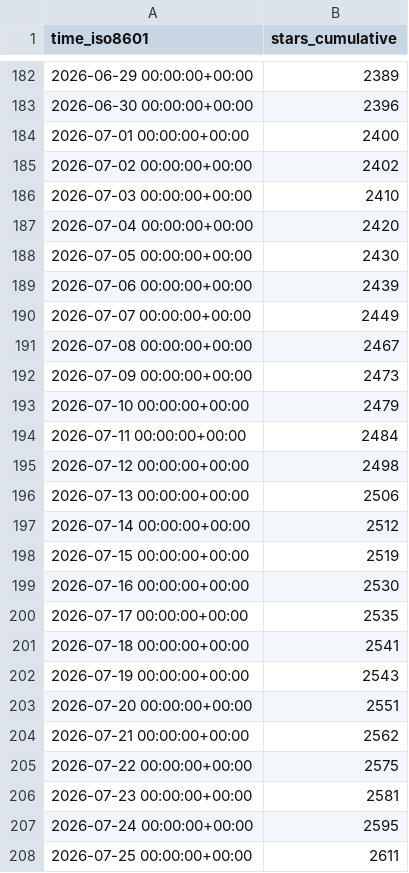
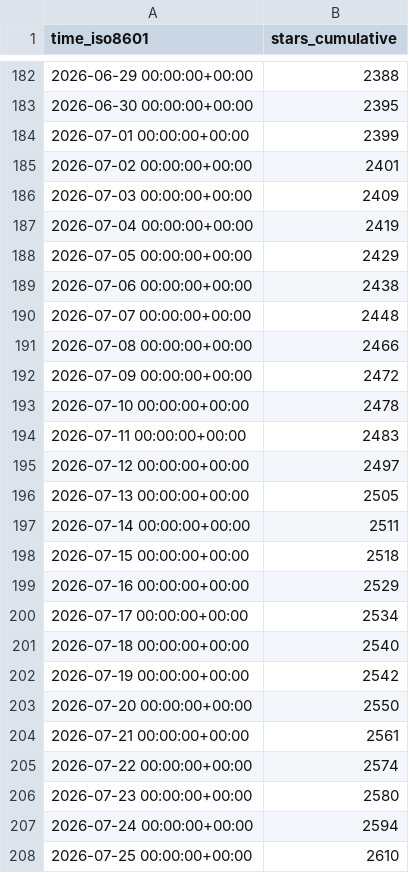
Before and after one commit to Minebuddy/bambuddy-filemanager, a CSV file: maziggy/bambuddy/ghrs-data/stargazers.csv, drawn as a sheet; only a part is shown, gaps mark what is left out; the diff covers the shown part only.

```diff
--- a/maziggy/bambuddy/ghrs-data/stargazers.csv
+++ b/maziggy/bambuddy/ghrs-data/stargazers.csv
@@ -182,27 +182,27 @@ time_iso8601,stars_cumulative
-2026-06-29 00:00:00+00:00,2389
-2026-06-30 00:00:00+00:00,2396
-2026-07-01 00:00:00+00:00,2400
-2026-07-02 00:00:00+00:00,2402
-2026-07-03 00:00:00+00:00,2410
-2026-07-04 00:00:00+00:00,2420
-2026-07-05 00:00:00+00:00,2430
-2026-07-06 00:00:00+00:00,2439
-2026-07-07 00:00:00+00:00,2449
-2026-07-08 00:00:00+00:00,2467
-2026-07-09 00:00:00+00:00,2473
-2026-07-10 00:00:00+00:00,2479
-2026-07-11 00:00:00+00:00,2484
-2026-07-12 00:00:00+00:00,2498
-2026-07-13 00:00:00+00:00,2506
-2026-07-14 00:00:00+00:00,2512
-2026-07-15 00:00:00+00:00,2519
-2026-07-16 00:00:00+00:00,2530
-2026-07-17 00:00:00+00:00,2535
-2026-07-18 00:00:00+00:00,2541
-2026-07-19 00:00:00+00:00,2543
-2026-07-20 00:00:00+00:00,2551
-2026-07-21 00:00:00+00:00,2562
-2026-07-22 00:00:00+00:00,2575
-2026-07-23 00:00:00+00:00,2581
-2026-07-24 00:00:00+00:00,2595
-2026-07-25 00:00:00+00:00,2611
+2026-06-29 00:00:00+00:00,2388
+2026-06-30 00:00:00+00:00,2395
+2026-07-01 00:00:00+00:00,2399
+2026-07-02 00:00:00+00:00,2401
+2026-07-03 00:00:00+00:00,2409
+2026-07-04 00:00:00+00:00,2419
+2026-07-05 00:00:00+00:00,2429
+2026-07-06 00:00:00+00:00,2438
+2026-07-07 00:00:00+00:00,2448
+2026-07-08 00:00:00+00:00,2466
+2026-07-09 00:00:00+00:00,2472
+2026-07-10 00:00:00+00:00,2478
+2026-07-11 00:00:00+00:00,2483
+2026-07-12 00:00:00+00:00,2497
+2026-07-13 00:00:00+00:00,2505
+2026-07-14 00:00:00+00:00,2511
+2026-07-15 00:00:00+00:00,2518
+2026-07-16 00:00:00+00:00,2529
+2026-07-17 00:00:00+00:00,2534
+2026-07-18 00:00:00+00:00,2540
+2026-07-19 00:00:00+00:00,2542
+2026-07-20 00:00:00+00:00,2550
+2026-07-21 00:00:00+00:00,2561
+2026-07-22 00:00:00+00:00,2574
+2026-07-23 00:00:00+00:00,2580
+2026-07-24 00:00:00+00:00,2594
+2026-07-25 00:00:00+00:00,2610
```
Also changed, not shown: 92 edited cells elsewhere in this file.
